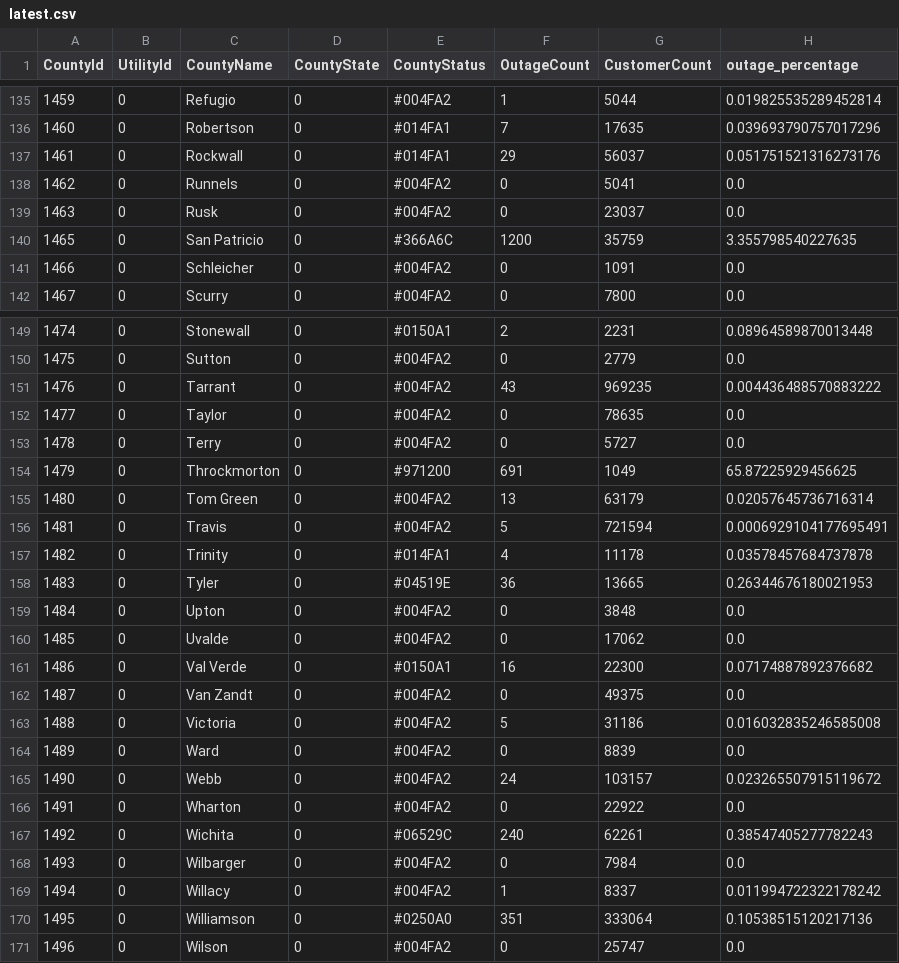
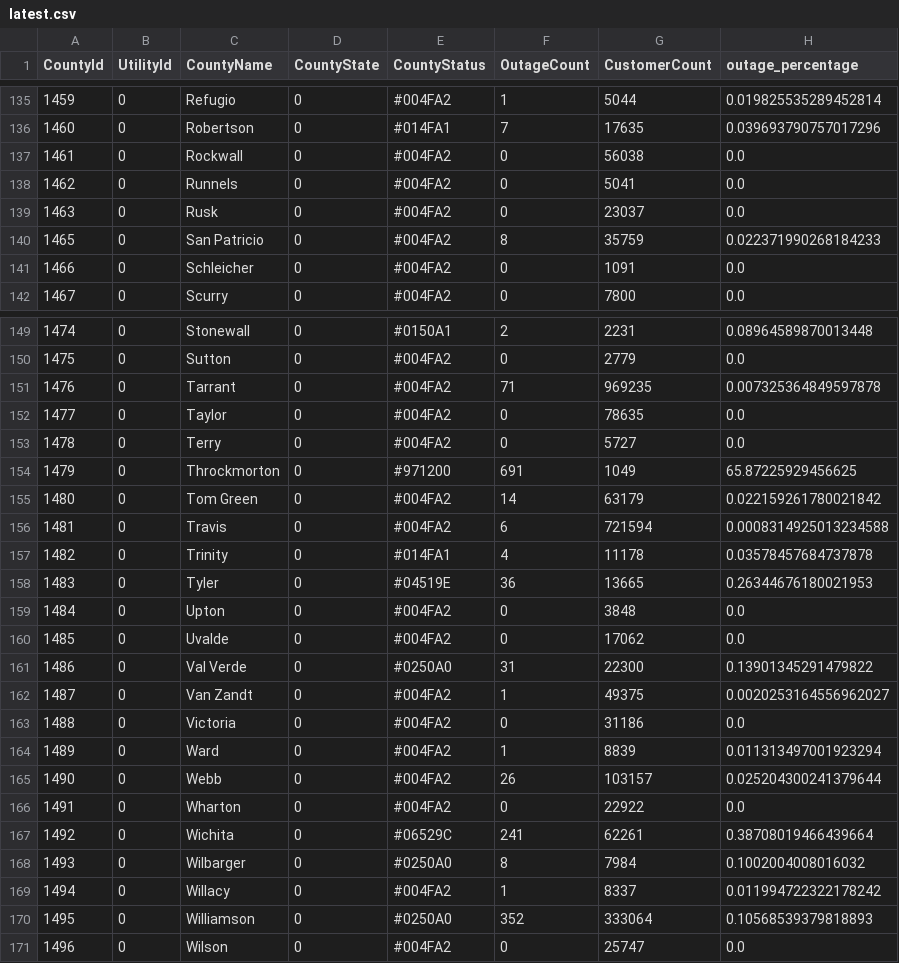
Before and after one commit to DallasMorningNews/20250304_severe-weather, a CSV file: data/latest.csv, drawn as a sheet; only a part is shown, gaps mark what is left out; the diff covers the shown part only.

```diff
--- a/data/latest.csv
+++ b/data/latest.csv
@@ -136,6 +136,6 @@ CountyId,UtilityId,CountyName,CountyState,CountyStatus,OutageCount,CustomerCount
 1460,0,Robertson,0,#014FA1,7,17635,0.039693790757017296
-1461,0,Rockwall,0,#014FA1,29,56037,0.051751521316273176
+1461,0,Rockwall,0,#004FA2,0,56038,0.0
 1462,0,Runnels,0,#004FA2,0,5041,0.0
 1463,0,Rusk,0,#004FA2,0,23037,0.0
-1465,0,San Patricio,0,#366A6C,1200,35759,3.355798540227635
+1465,0,San Patricio,0,#004FA2,8,35759,0.022371990268184233
 1466,0,Schleicher,0,#004FA2,0,1091,0.0
@@ -150,3 +150,3 @@ CountyId,UtilityId,CountyName,CountyState,CountyStatus,OutageCount,CustomerCount
 1475,0,Sutton,0,#004FA2,0,2779,0.0
-1476,0,Tarrant,0,#004FA2,43,969235,0.004436488570883222
+1476,0,Tarrant,0,#004FA2,71,969235,0.007325364849597878
 1477,0,Taylor,0,#004FA2,0,78635,0.0
@@ -154,4 +154,4 @@ CountyId,UtilityId,CountyName,CountyState,CountyStatus,OutageCount,CustomerCount
 1479,0,Throckmorton,0,#971200,691,1049,65.87225929456625
-1480,0,Tom Green,0,#004FA2,13,63179,0.02057645736716314
-1481,0,Travis,0,#004FA2,5,721594,0.0006929104177695491
+1480,0,Tom Green,0,#004FA2,14,63179,0.022159261780021842
+1481,0,Travis,0,#004FA2,6,721594,0.0008314925013234588
 1482,0,Trinity,0,#014FA1,4,11178,0.03578457684737878
@@ -160,12 +160,12 @@ CountyId,UtilityId,CountyName,CountyState,CountyStatus,OutageCount,CustomerCount
 1485,0,Uvalde,0,#004FA2,0,17062,0.0
-1486,0,Val Verde,0,#0150A1,16,22300,0.07174887892376682
-1487,0,Van Zandt,0,#004FA2,0,49375,0.0
-1488,0,Victoria,0,#004FA2,5,31186,0.016032835246585008
-1489,0,Ward,0,#004FA2,0,8839,0.0
-1490,0,Webb,0,#004FA2,24,103157,0.023265507915119672
+1486,0,Val Verde,0,#0250A0,31,22300,0.13901345291479822
+1487,0,Van Zandt,0,#004FA2,1,49375,0.0020253164556962027
+1488,0,Victoria,0,#004FA2,0,31186,0.0
+1489,0,Ward,0,#004FA2,1,8839,0.011313497001923294
+1490,0,Webb,0,#004FA2,26,103157,0.025204300241379644
 1491,0,Wharton,0,#004FA2,0,22922,0.0
-1492,0,Wichita,0,#06529C,240,62261,0.38547405277782243
-1493,0,Wilbarger,0,#004FA2,0,7984,0.0
+1492,0,Wichita,0,#06529C,241,62261,0.38708019466439664
+1493,0,Wilbarger,0,#0250A0,8,7984,0.1002004008016032
 1494,0,Willacy,0,#004FA2,1,8337,0.011994722322178242
-1495,0,Williamson,0,#0250A0,351,333064,0.10538515120217136
+1495,0,Williamson,0,#0250A0,352,333064,0.10568539379818893
 1496,0,Wilson,0,#004FA2,0,25747,0.0
```
Also changed, not shown: 83 edited cells elsewhere in this file.
